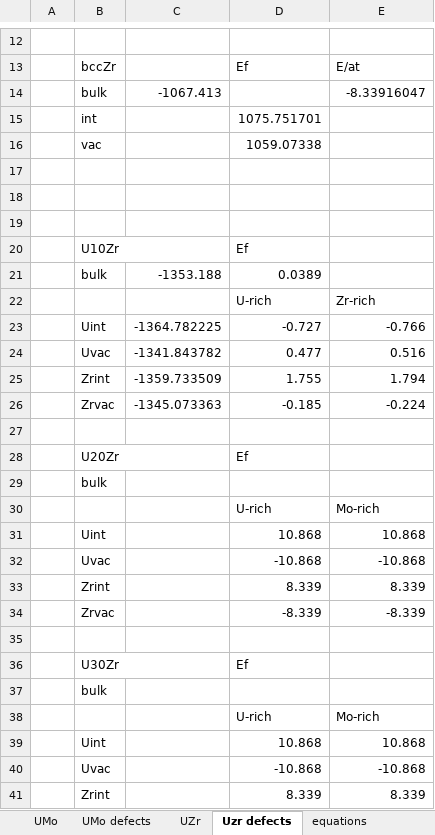
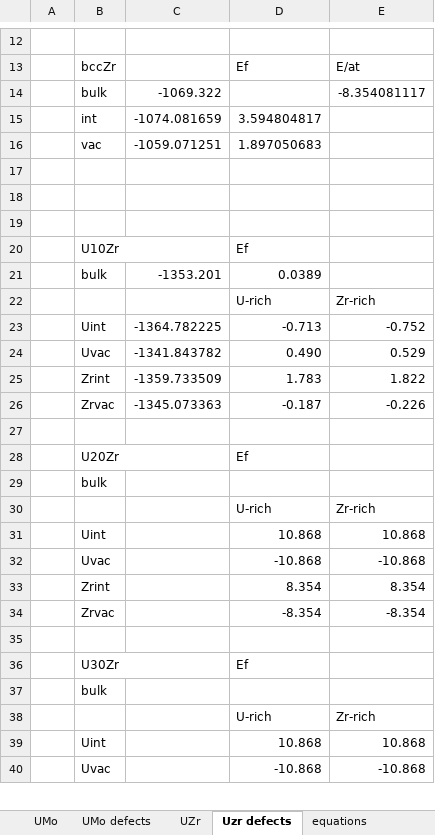
Before and after one commit to benbeeler/spreadsheets, an Excel workbook: UZr/UMo-UZr_AIMD.xlsx, sheet Uzr defects, drawn as a sheet; only a part is shown, gaps mark what is left out; values as stored, in another font and other column widths than the file's, no borders; removed rows and columns are numbered as before the commit, all else as after; the diff covers the shown part only; the diff names each change by its address in the sheet, - before the commit and + after, or states it on an @@ line.

```diff
--- a/UZr/UMo-UZr_AIMD.xlsx (sheet Uzr defects)
+++ b/UZr/UMo-UZr_AIMD.xlsx (sheet Uzr defects)
-row 14:  | bulk | -1067.413 |  | -8.33916047
-row 15:  | int |  | 1075.751701
-row 16:  | vac |  | 1059.07338
+row 14:  | bulk | -1069.322 |  | -8.354081117
+row 15:  | int | -1074.081659 | 3.594804817
+row 16:  | vac | -1059.071251 | 1.897050683
-C21: -1353.188
+C21: -1353.201
-D23: -0.727
+D23: -0.713
-E23: -0.766
+E23: -0.752
-D24: 0.477
+D24: 0.490
-E24: 0.516
+E24: 0.529
-D25: 1.755
+D25: 1.783
-E25: 1.794
+E25: 1.822
-D26: -0.185
+D26: -0.187
-E26: -0.224
+E26: -0.226
-E30: Mo-rich
+E30: Zr-rich
-row 33:  | Zrint |  | 8.339 | 8.339
-row 34:  | Zrvac |  | -8.339 | -8.339
+row 33:  | Zrint |  | 8.354 | 8.354
+row 34:  | Zrvac |  | -8.354 | -8.354
-E38: Mo-rich
+E38: Zr-rich
-row 41:  | Zrint |  | 8.339 | 8.339
```
Also changed, not shown: 2 added rows and 1 removed row elsewhere in this sheet, sheet UMo defects, sheet UZr, sheet UMo, formulas that keep their value, charts or pictures, UZr/UZr_defects.xlsx.
